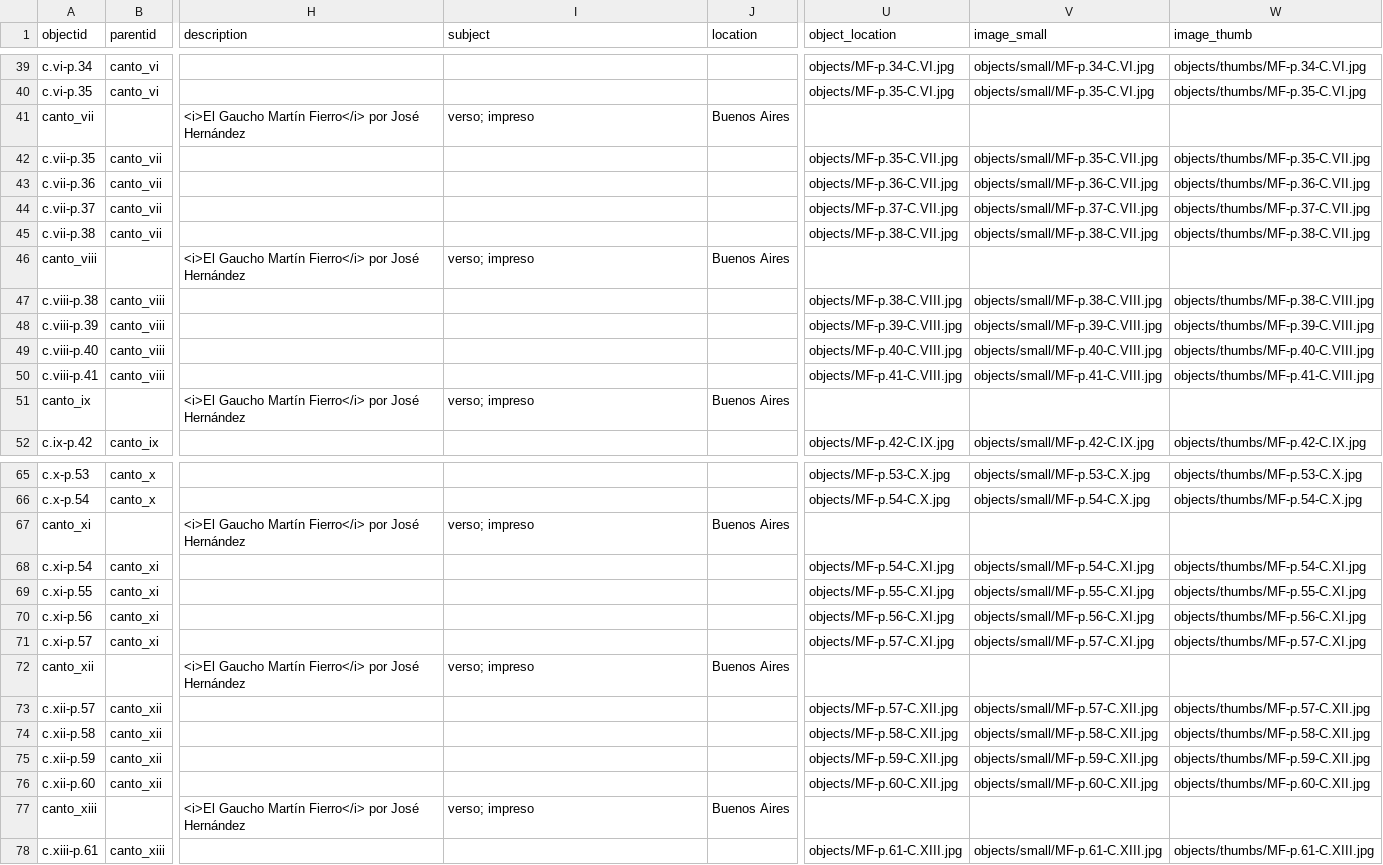
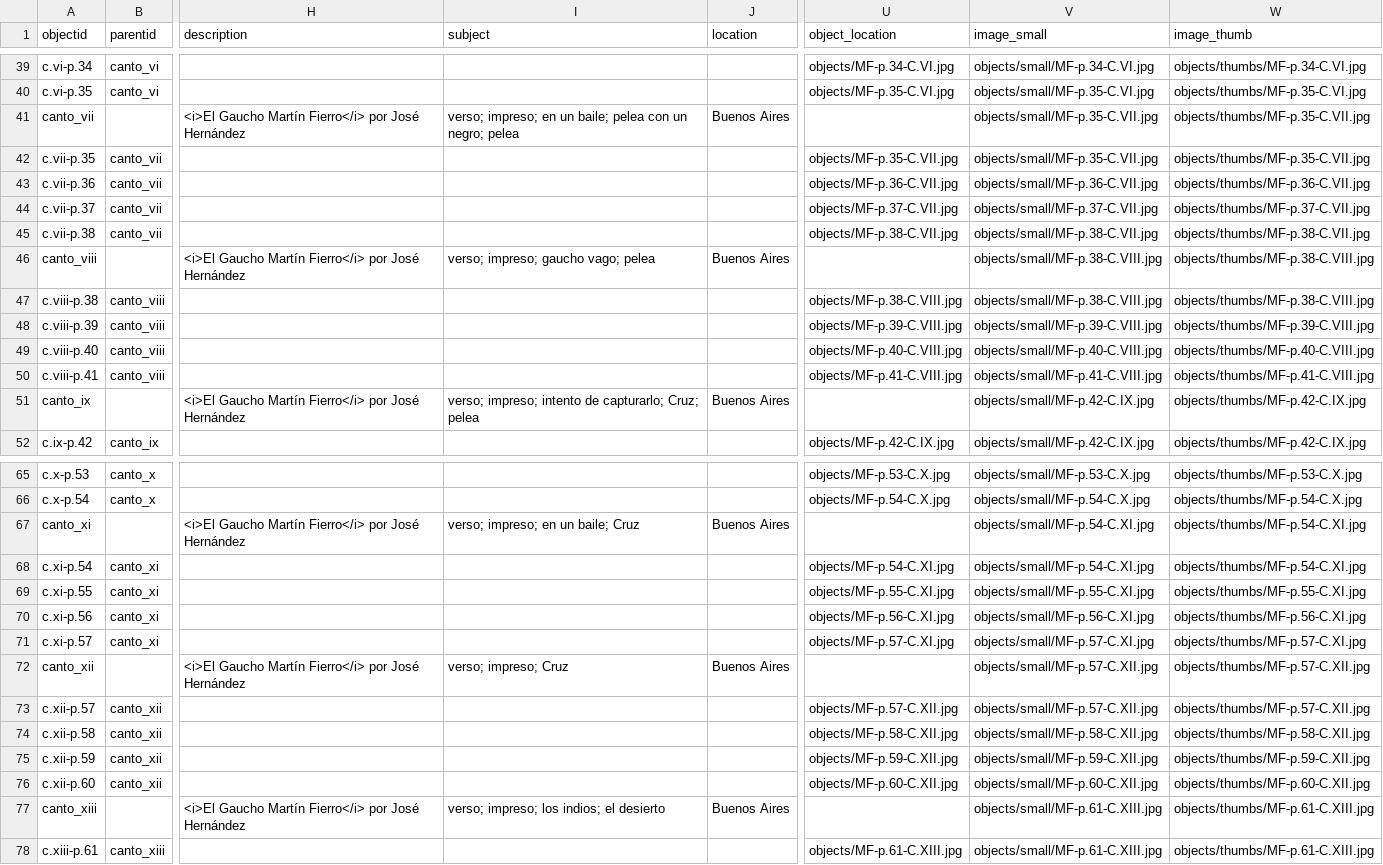
Before and after one commit to AgustinaRyckeboer/nuevoMini-MF, a CSV file: _data/metadatos-coleccion.csv, drawn as a sheet; only a part is shown, gaps mark what is left out; the diff covers the shown part only; the diff names each change by its address in the sheet, - before the commit and + after, or states it on an @@ line.

Commit message:
nuevas etiquetas

```diff
--- a/_data/metadatos-coleccion.csv
+++ b/_data/metadatos-coleccion.csv
-I41 (subject): verso; impreso
+I41 (subject): verso; impreso; en un baile; pelea con un negro; pelea
-V41 (image_small): (empty)
+V41 (image_small): objects/small/MF-p.35-C.VII.jpg
-W41 (image_thumb): (empty)
+W41 (image_thumb): objects/thumbs/MF-p.35-C.VII.jpg
-I46 (subject): verso; impreso
+I46 (subject): verso; impreso; gaucho vago; pelea
-V46 (image_small): (empty)
+V46 (image_small): objects/small/MF-p.38-C.VIII.jpg
-W46 (image_thumb): (empty)
+W46 (image_thumb): objects/thumbs/MF-p.38-C.VIII.jpg
-I51 (subject): verso; impreso
+I51 (subject): verso; impreso; intento de capturarlo; Cruz; pelea
-V51 (image_small): (empty)
+V51 (image_small): objects/small/MF-p.42-C.IX.jpg
-W51 (image_thumb): (empty)
+W51 (image_thumb): objects/thumbs/MF-p.42-C.IX.jpg
-I67 (subject): verso; impreso
+I67 (subject): verso; impreso; en un baile; Cruz
-V67 (image_small): (empty)
+V67 (image_small): objects/small/MF-p.54-C.XI.jpg
-W67 (image_thumb): (empty)
+W67 (image_thumb): objects/thumbs/MF-p.54-C.XI.jpg
-I72 (subject): verso; impreso
+I72 (subject): verso; impreso; Cruz
-V72 (image_small): (empty)
+V72 (image_small): objects/small/MF-p.57-C.XII.jpg
-W72 (image_thumb): (empty)
+W72 (image_thumb): objects/thumbs/MF-p.57-C.XII.jpg
-I77 (subject): verso; impreso
+I77 (subject): verso; impreso; los indios; el desierto
-V77 (image_small): (empty)
+V77 (image_small): objects/small/MF-p.61-C.XIII.jpg
-W77 (image_thumb): (empty)
+W77 (image_thumb): objects/thumbs/MF-p.61-C.XIII.jpg
```
Also changed, not shown: 19 edited cells elsewhere in this file.
